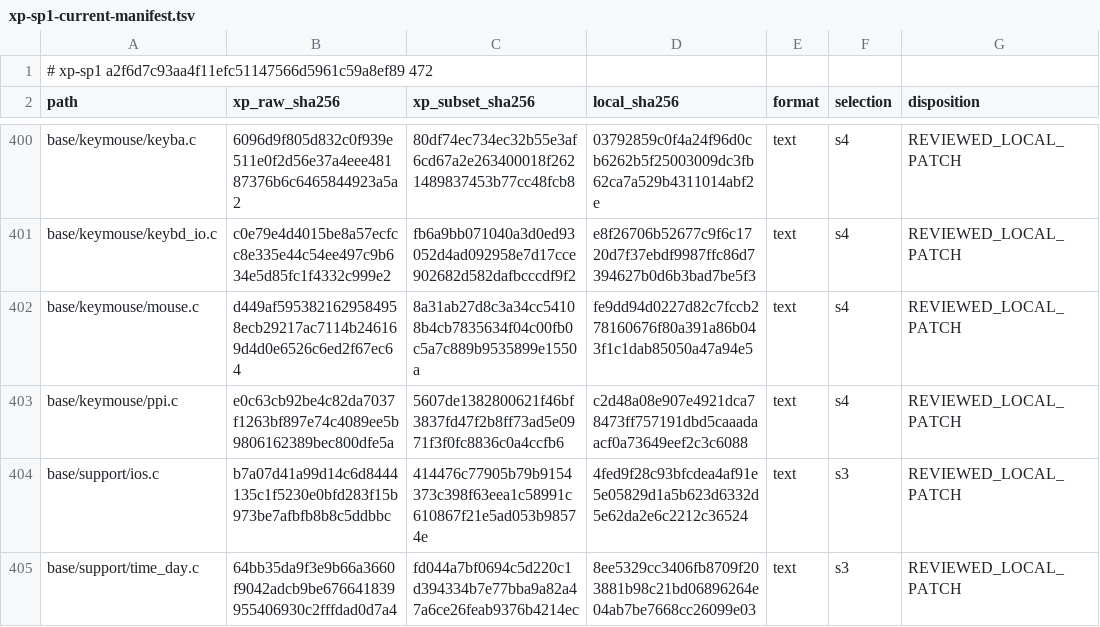
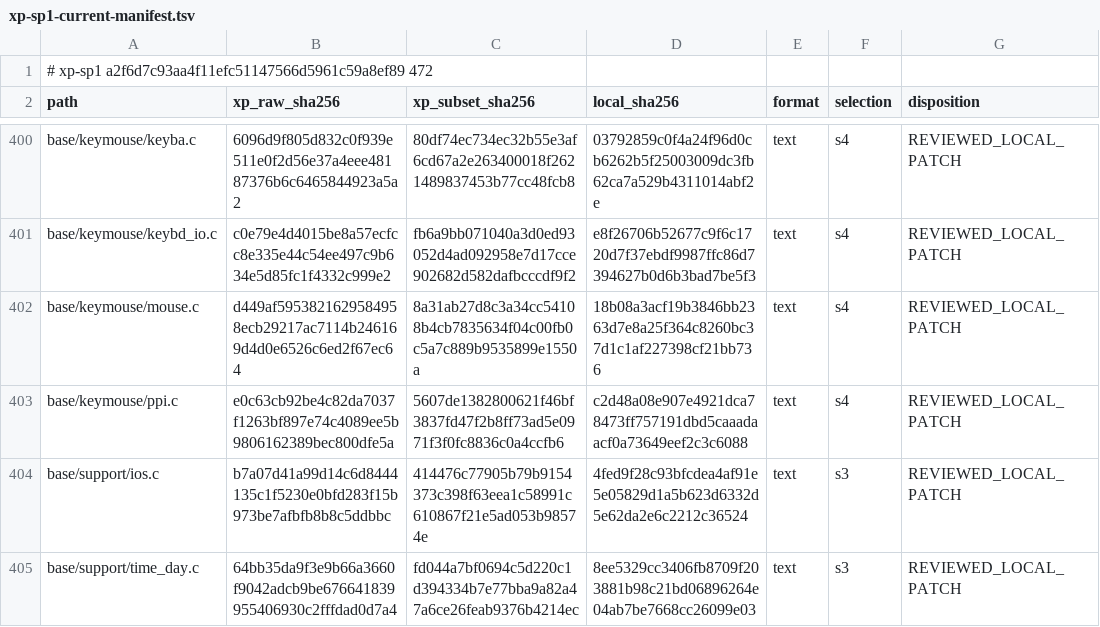
Before and after one commit to cshaxu/softpc, a TSV file: docs/etc/evidence/softpc/xp-sp1-current-manifest.tsv, drawn as a sheet; only a part is shown, gaps mark what is left out.

```diff
--- a/docs/etc/evidence/softpc/xp-sp1-current-manifest.tsv
+++ b/docs/etc/evidence/softpc/xp-sp1-current-manifest.tsv
@@ -401,3 +401,3 @@ base/keymouse/keyba.c	6096d9f805d832c0f939e511e0f2d56e37a4eee48187376b6c64658449
 base/keymouse/keybd_io.c	c0e79e4d4015be8a57ecfcc8e335e44c54ee497c9b634e5d85fc1f4332c999e2	fb6a9bb071040a3d0ed93052d4ad092958e7d17cce902682d582dafbcccdf9f2	e8f26706b52677c9f6c1720d7f37ebdf9987ffc86d7394627b0d6b3bad7be5f3	text	s4	REVIEWED_LOCAL_PATCH
-base/keymouse/mouse.c	d449af5953821629584958ecb29217ac7114b246169d4d0e6526c6ed2f67ec64	8a31ab27d8c3a34cc54108b4cb7835634f04c00fb0c5a7c889b9535899e1550a	fe9dd94d0227d82c7fccb278160676f80a391a86b043f1c1dab85050a47a94e5	text	s4	REVIEWED_LOCAL_PATCH
+base/keymouse/mouse.c	d449af5953821629584958ecb29217ac7114b246169d4d0e6526c6ed2f67ec64	8a31ab27d8c3a34cc54108b4cb7835634f04c00fb0c5a7c889b9535899e1550a	18b08a3acf19b3846bb2363d7e8a25f364c8260bc37d1c1af227398cf21bb736	text	s4	REVIEWED_LOCAL_PATCH
 base/keymouse/ppi.c	e0c63cb92be4c82da7037f1263bf897e74c4089ee5b9806162389bec800dfe5a	5607de1382800621f46bf3837fd47f2b8ff73ad5e0971f3f0fc8836c0a4ccfb6	c2d48a08e907e4921dca78473ff757191dbd5caaadaacf0a73649eef2c3c6088	text	s4	REVIEWED_LOCAL_PATCH
```
Also changed, not shown: 13 other files.
